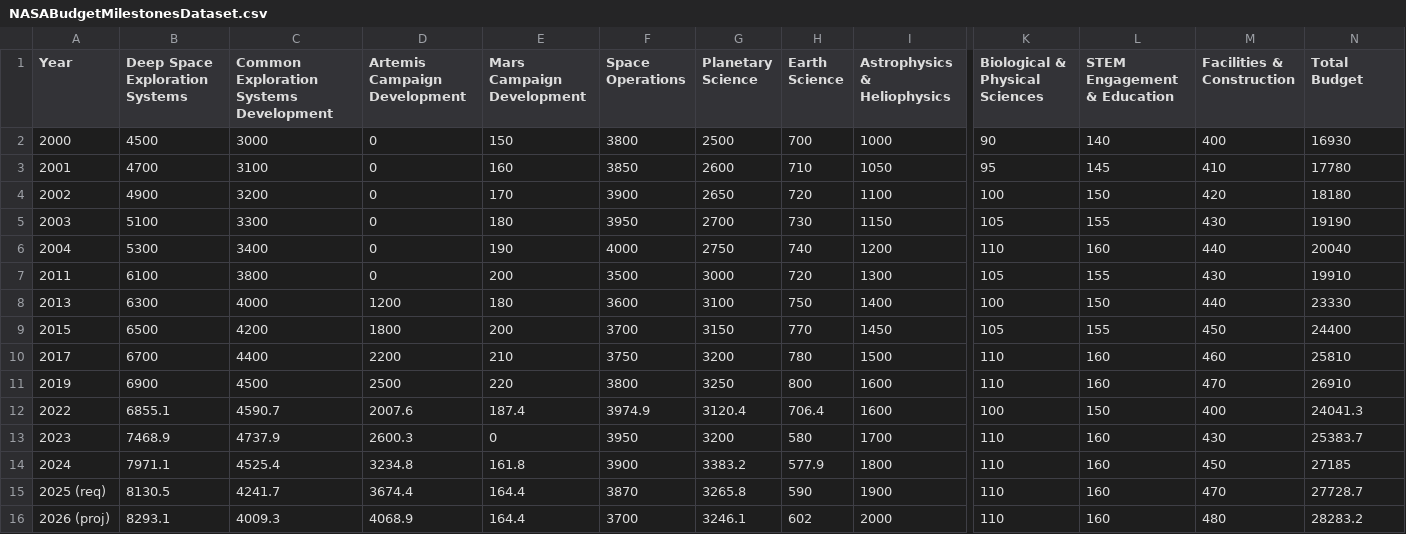
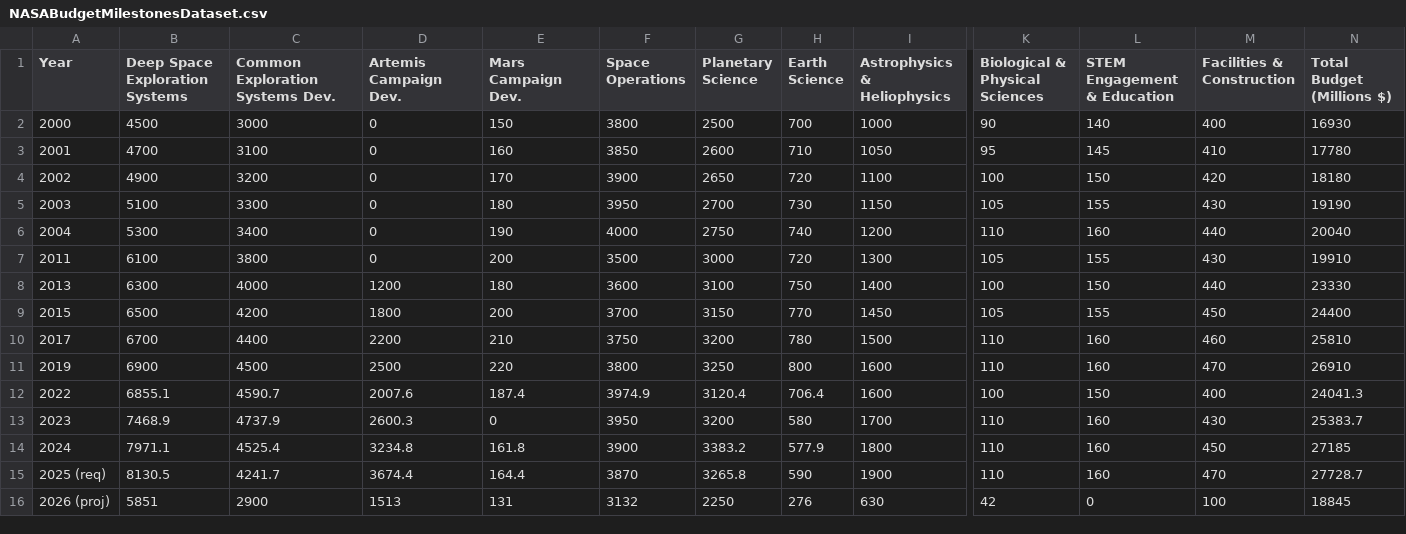
Before and after one commit to Amruthamsh/equinox-NASA-dashboard, a CSV file: backend/data/NASABudgetMilestonesDataset.csv, drawn as a sheet; only a part is shown, gaps mark what is left out; the diff covers the shown part only; the diff names each change by its address in the sheet, - before the commit and + after, or states it on an @@ line.

Commit message:
updated data and logo color

```diff
--- a/backend/data/NASABudgetMilestonesDataset.csv
+++ b/backend/data/NASABudgetMilestonesDataset.csv
-C1: Common Exploration Systems Development
+C1: Common Exploration Systems Dev.
-D1: Artemis Campaign Development
+D1: Artemis Campaign Dev.
-E1: Mars Campaign Development
+E1: Mars Campaign Dev.
-N1: Total Budget
+N1: Total Budget (Millions $)
-B16 (Deep Space Exploration Systems): 8293.1
+B16 (Deep Space Exploration Systems): 5851
-C16 (Common Exploration Systems Dev.): 4009.3
+C16 (Common Exploration Systems Dev.): 2900
-D16 (Artemis Campaign Dev.): 4068.9
+D16 (Artemis Campaign Dev.): 1513
-E16 (Mars Campaign Dev.): 164.4
+E16 (Mars Campaign Dev.): 131
-F16 (Space Operations): 3700
+F16 (Space Operations): 3132
-G16 (Planetary Science): 3246.1
+G16 (Planetary Science): 2250
-H16 (Earth Science): 602
+H16 (Earth Science): 276
-I16 (Astrophysics & Heliophysics): 2000
+I16 (Astrophysics & Heliophysics): 630
-K16 (Biological & Physical Sciences): 110
+K16 (Biological & Physical Sciences): 42
-L16 (STEM Engagement & Education): 160
+L16 (STEM Engagement & Education): 0
-M16 (Facilities & Construction): 480
+M16 (Facilities & Construction): 100
-N16 (Total Budget (Millions $)): 28283.2
+N16 (Total Budget (Millions $)): 18845
```
Also changed, not shown: 1 edited cell elsewhere in this file, 3 other files.
